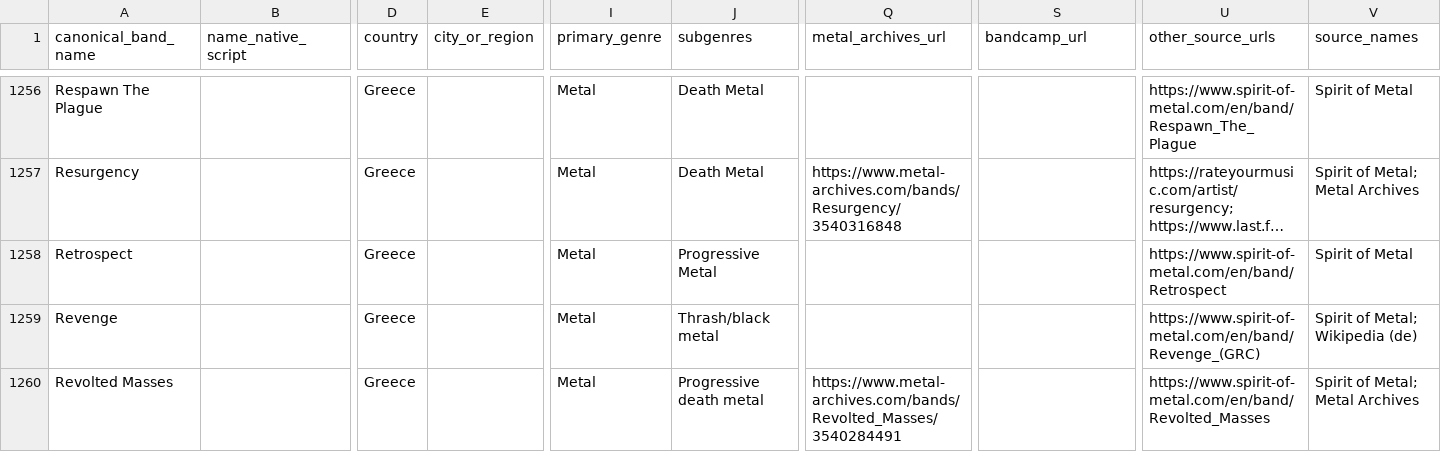
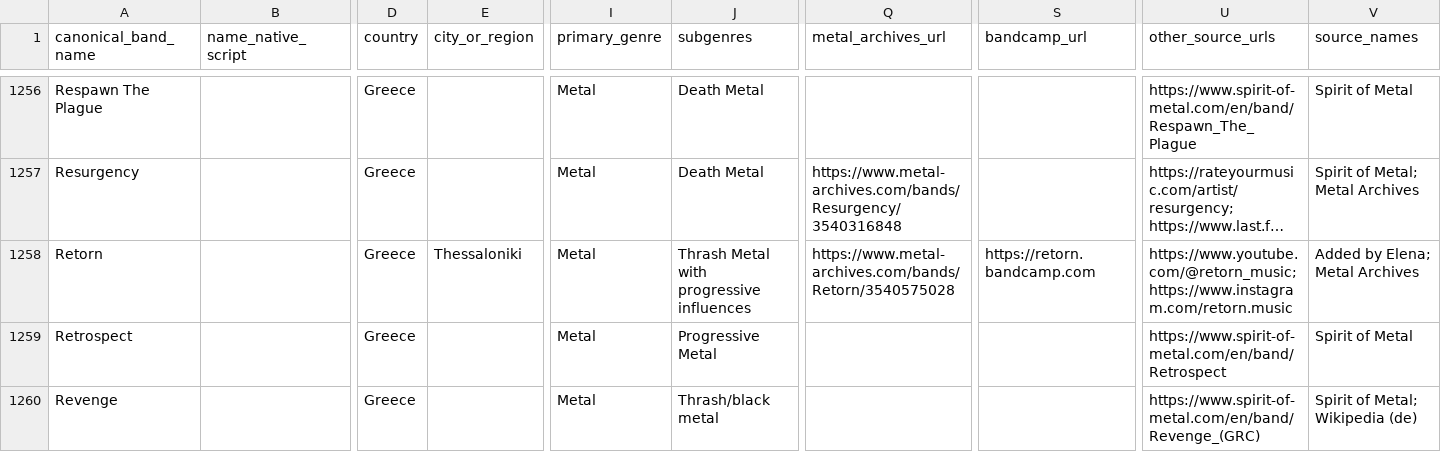
Before and after one commit to elenavasilaki-cyber/greekbands, a CSV file: data/Bands_Master.csv, drawn as a sheet; only a part is shown, gaps mark what is left out; the shorter side is filled out with more unchanged rows; long unchanged cells end in …; rows hold the shown columns only; the diff names each change by its address in the sheet, - before the commit and + after, or states it on an @@ line.

```diff
--- a/data/Bands_Master.csv
+++ b/data/Bands_Master.csv
+row 1258: Retorn |  | Greece | Thessaloniki | Metal | Thrash Metal with progressive influences | https://www.metal-archives.com/bands/Retorn/3540575028 | https://retorn.bandcamp.com | https://www.youtube.com/@retorn_music; https://www.instagram.com/retorn.music | Added by Elena; Metal Archives
```
Also changed, not shown: 3 other files.
